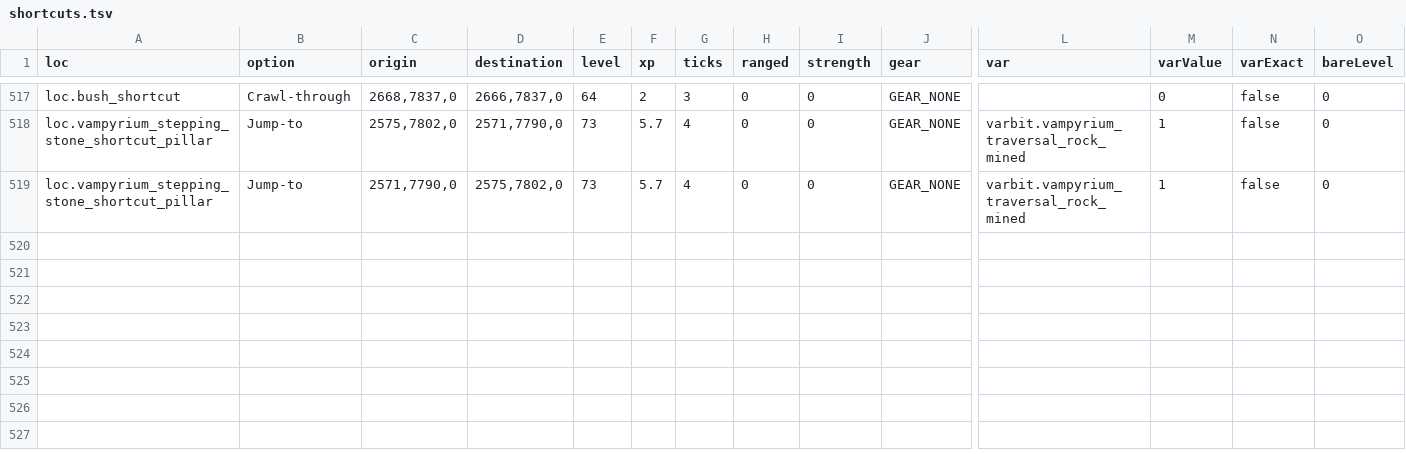
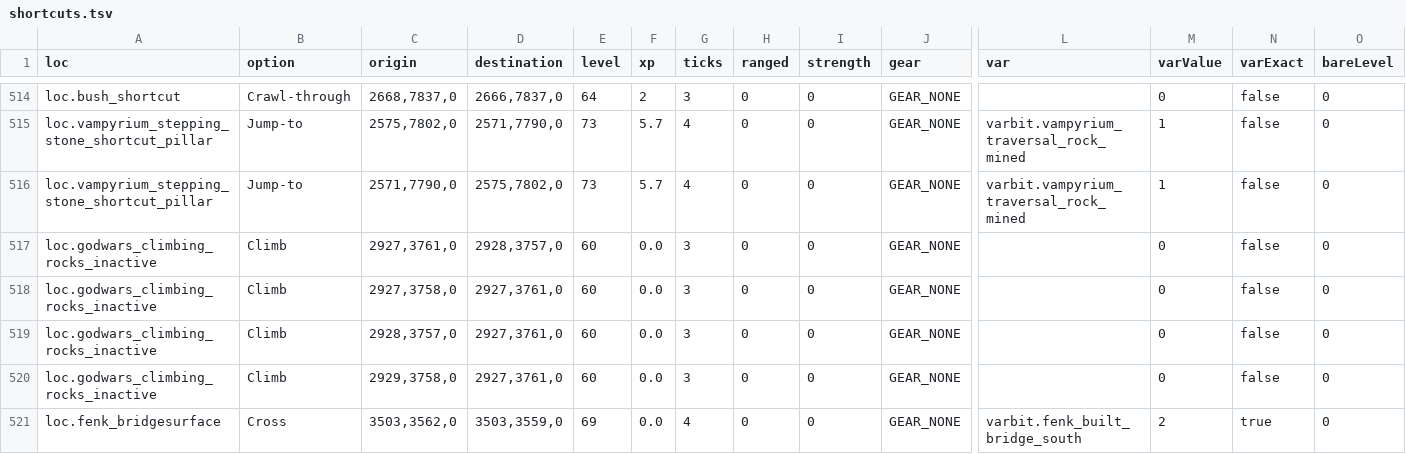
Before and after one commit to OpenRune/OpenRune-Server, a TSV file: content/travel/agility-shortcuts/src/main/resources/shortcuts.tsv, drawn as a sheet; only a part is shown, gaps mark what is left out; rows hold the shown columns only; the diff covers the shown part only; the diff names each change by its address in the sheet, - before the commit and + after, or states it on an @@ line.

```diff
--- a/content/travel/agility-shortcuts/src/main/resources/shortcuts.tsv
+++ b/content/travel/agility-shortcuts/src/main/resources/shortcuts.tsv
+row 517: loc.godwars_climbing_rocks_inactive | Climb | 2927,3761,0 | 2928,3757,0 | 60 | 0.0 | 3 | 0 | 0 | GEAR_NONE |  | 0 | false | 0
+row 518: loc.godwars_climbing_rocks_inactive | Climb | 2927,3758,0 | 2927,3761,0 | 60 | 0.0 | 3 | 0 | 0 | GEAR_NONE |  | 0 | false | 0
+row 519: loc.godwars_climbing_rocks_inactive | Climb | 2928,3757,0 | 2927,3761,0 | 60 | 0.0 | 3 | 0 | 0 | GEAR_NONE |  | 0 | false | 0
+row 520: loc.godwars_climbing_rocks_inactive | Climb | 2929,3758,0 | 2927,3761,0 | 60 | 0.0 | 3 | 0 | 0 | GEAR_NONE |  | 0 | false | 0
+row 521: loc.fenk_bridgesurface | Cross | 3503,3562,0 | 3503,3559,0 | 69 | 0.0 | 4 | 0 | 0 | GEAR_NONE | varbit.fenk_built_bridge_south | 2 | true | 0
```
Also changed, not shown: 5 added rows, 3 removed rows and 3 edited cells elsewhere in this file, 15 other files.
